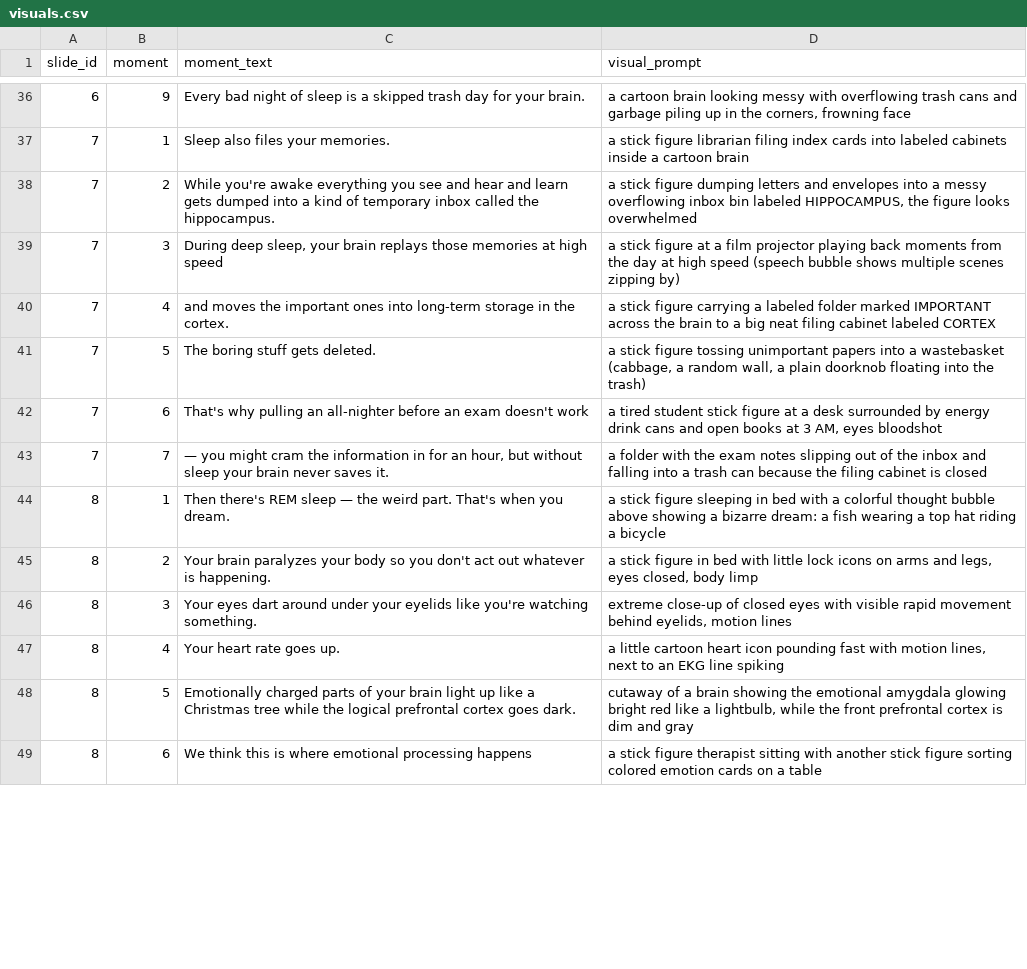
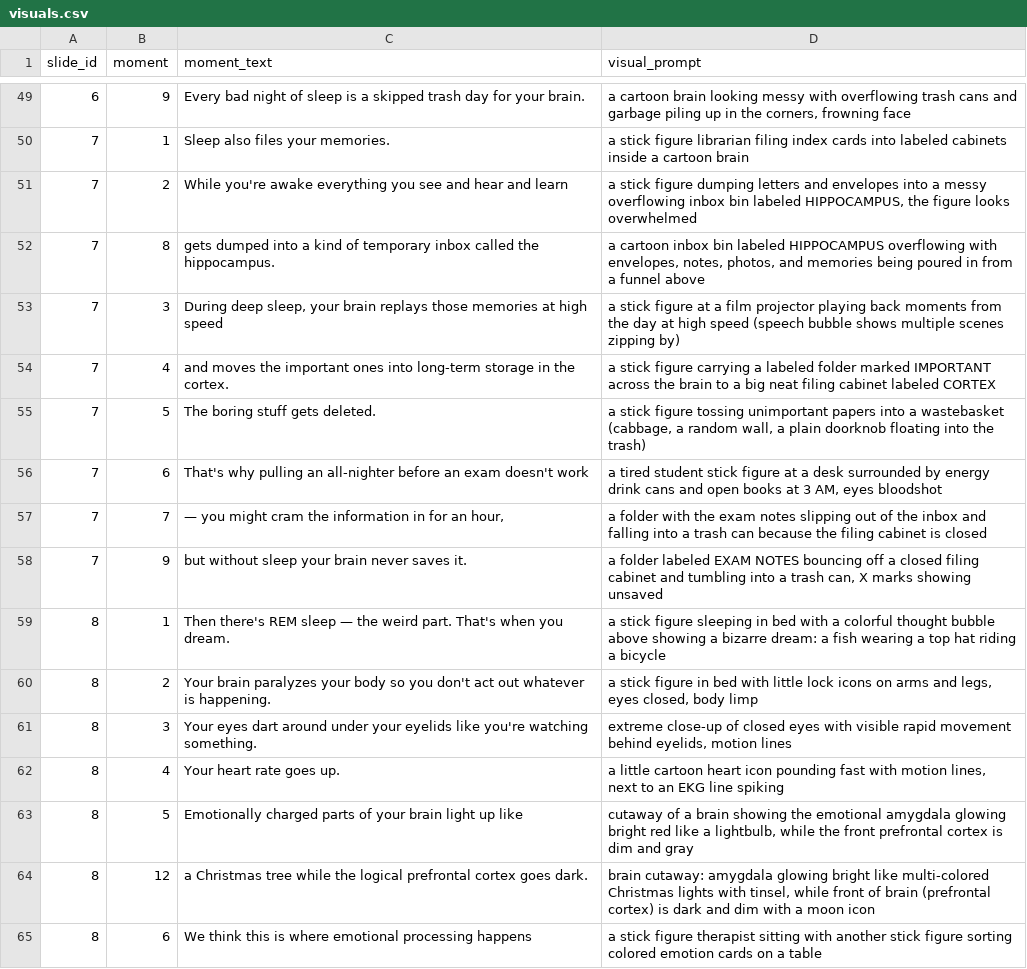
Before and after one commit to AsuraXP/CartoonStyle, a CSV file: examples/why_we_sleep_video/visuals.csv, drawn as a sheet; only a part is shown, gaps mark what is left out; the diff covers the shown part only.

Commit message:
expand: split 24 long moments into shorter ~3s cuts (101 frames total) + revert Ken Burns, keep stitch bugfixes
Co-authored-by: arena-agent <297053741+arena-agent@users.noreply.github.com>

```diff
--- a/examples/why_we_sleep_video/visuals.csv
+++ b/examples/why_we_sleep_video/visuals.csv
@@ -37,3 +50,4 @@ slide_id,moment,moment_text,visual_prompt
 7,1,Sleep also files your memories.,a stick figure librarian filing index cards into labeled cabinets inside a cartoon brain
-7,2,While you're awake everything you see and hear and learn gets dumped into a kind of temporary inbox called the hippocampus.,"a stick figure dumping letters and envelopes into a messy overflowing inbox bin labeled HIPPOCAMPUS, the figure looks overwhelmed"
+7,2,While you're awake everything you see and hear and learn,"a stick figure dumping letters and envelopes into a messy overflowing inbox bin labeled HIPPOCAMPUS, the figure looks overwhelmed"
+7,8,gets dumped into a kind of temporary inbox called the hippocampus.,"a cartoon inbox bin labeled HIPPOCAMPUS overflowing with envelopes, notes, photos, and memories being poured in from a funnel above"
 7,3,"During deep sleep, your brain replays those memories at high speed",a stick figure at a film projector playing back moments from the day at high speed (speech bubble shows multiple scenes zipping by)
@@ -42,3 +56,4 @@ slide_id,moment,moment_text,visual_prompt
 7,6,That's why pulling an all-nighter before an exam doesn't work,"a tired student stick figure at a desk surrounded by energy drink cans and open books at 3 AM, eyes bloodshot"
-7,7,"— you might cram the information in for an hour, but without sleep your brain never saves it.",a folder with the exam notes slipping out of the inbox and falling into a trash can because the filing cabinet is closed
+7,7,"— you might cram the information in for an hour,",a folder with the exam notes slipping out of the inbox and falling into a trash can because the filing cabinet is closed
+7,9,but without sleep your brain never saves it.,"a folder labeled EXAM NOTES bouncing off a closed filing cabinet and tumbling into a trash can, X marks showing unsaved"
 8,1,Then there's REM sleep — the weird part. That's when you dream.,a stick figure sleeping in bed with a colorful thought bubble above showing a bizarre dream: a fish wearing a top hat riding a bicycle
@@ -47,3 +62,4 @@ slide_id,moment,moment_text,visual_prompt
 8,4,Your heart rate goes up.,"a little cartoon heart icon pounding fast with motion lines, next to an EKG line spiking"
-8,5,Emotionally charged parts of your brain light up like a Christmas tree while the logical prefrontal cortex goes dark.,"cutaway of a brain showing the emotional amygdala glowing bright red like a lightbulb, while the front prefrontal cortex is dim and gray"
+8,5,Emotionally charged parts of your brain light up like,"cutaway of a brain showing the emotional amygdala glowing bright red like a lightbulb, while the front prefrontal cortex is dim and gray"
+8,12,a Christmas tree while the logical prefrontal cortex goes dark.,"brain cutaway: amygdala glowing bright like multi-colored Christmas lights with tinsel, while front of brain (prefrontal cortex) is dark and dim with a moon icon"
 8,6,We think this is where emotional processing happens,a stick figure therapist sitting with another stick figure sorting colored emotion cards on a table
```
Also changed, not shown: 21 added rows and 21 edited cells elsewhere in this file, 1 other file.
